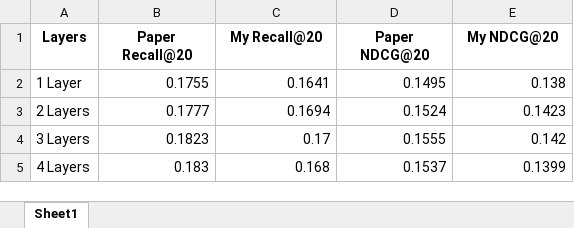
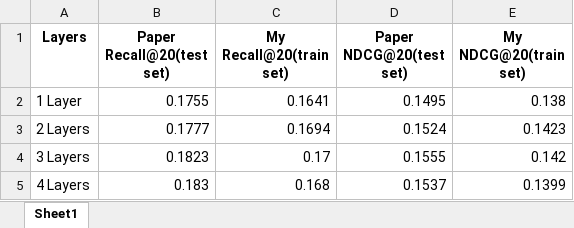
Before and after one commit to AdityaMMantri/RS-Research-Paper-Light-GCN, an Excel workbook: results/tables/MAIN TABLE/Gowalla_train/Comparsion.xlsx, sheet Sheet1, drawn as a sheet; values as stored, in another font and other column widths than the file's, no borders; the diff names each change by its address in the sheet, - before the commit and + after, or states it on an @@ line.

Commit message:
Test file and excel

```diff
--- a/results/tables/MAIN TABLE/Gowalla_train/Comparsion.xlsx (sheet Sheet1)
+++ b/results/tables/MAIN TABLE/Gowalla_train/Comparsion.xlsx (sheet Sheet1)
-B1: Paper Recall@20
+B1: Paper Recall@20(test set)
-C1: My Recall@20
+C1: My Recall@20(train set)
-D1: Paper NDCG@20
+D1: Paper NDCG@20(test set)
-E1: My NDCG@20
+E1: My NDCG@20(train set)
```
Also changed, not shown: results/tables/MAIN TABLE/yelp_train/Comparsion_yelp.xlsx, 1 other file.
